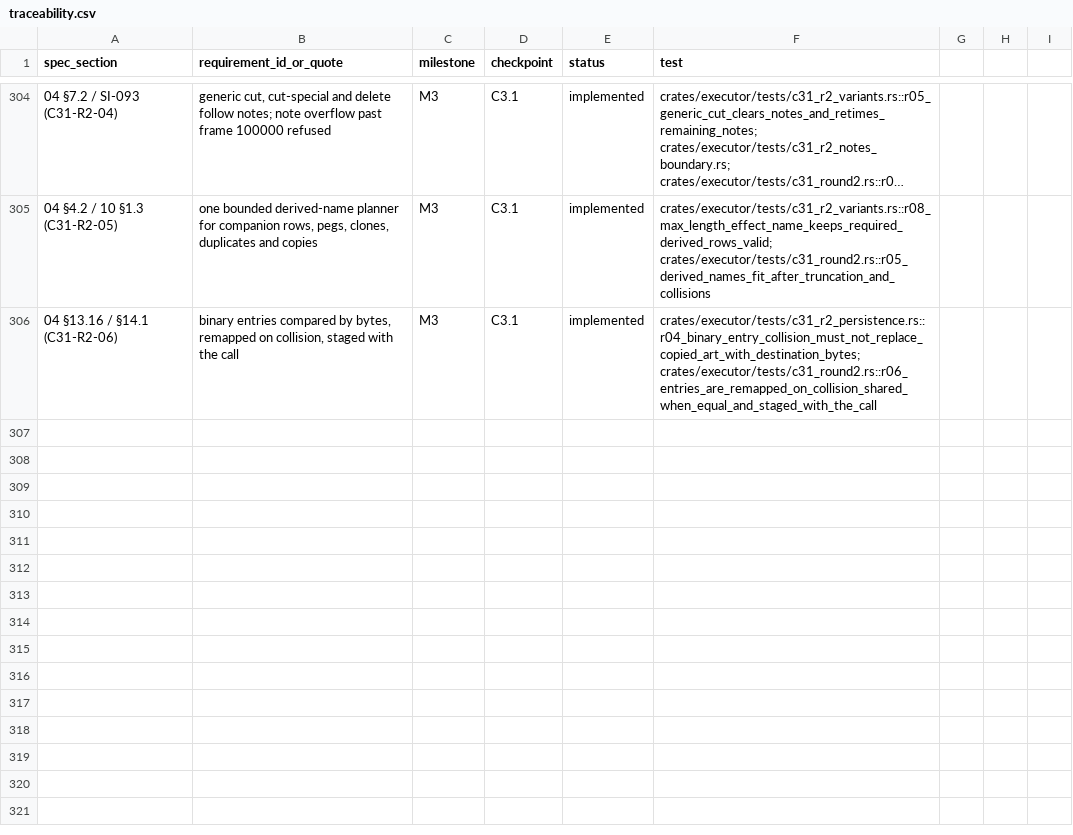
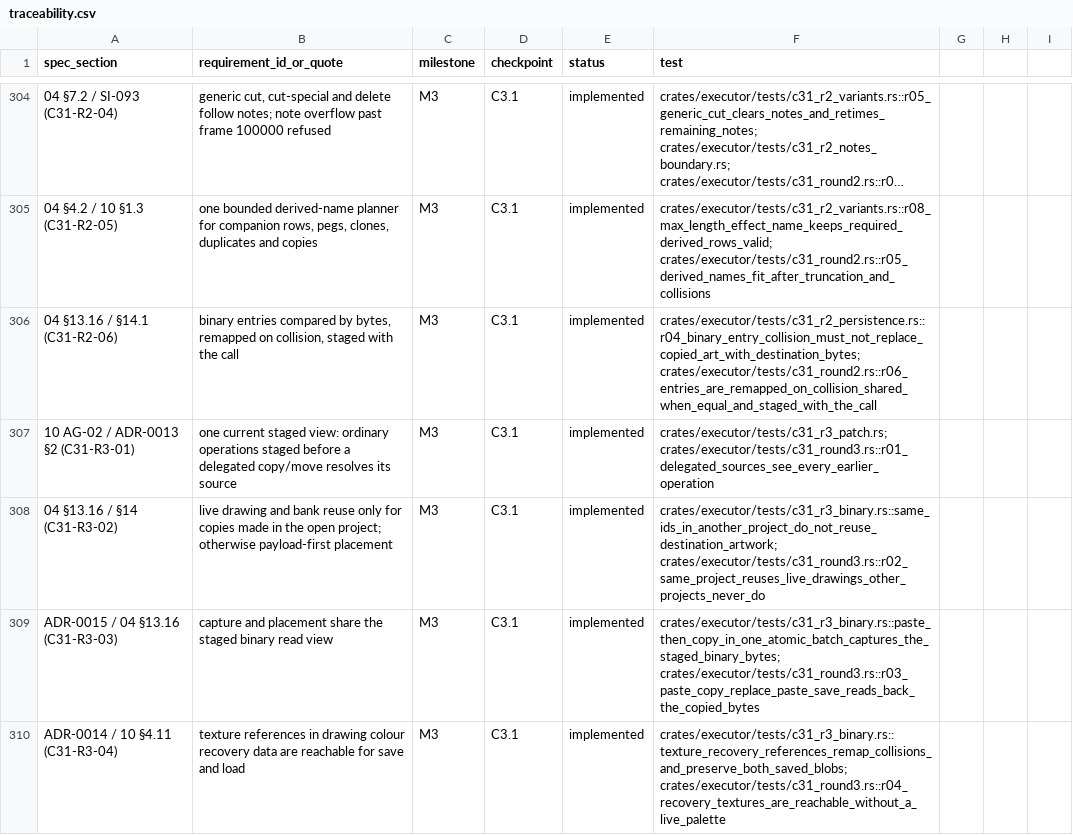
Before and after one commit to kaigani/261017-toontown-dev, a CSV file: plan/traceability.csv, drawn as a sheet; only a part is shown, gaps mark what is left out; long unchanged cells end in …; the diff names each change by its address in the sheet, - before the commit and + after, or states it on an @@ line.

```diff
--- a/plan/traceability.csv
+++ b/plan/traceability.csv
+row 307: 10 AG-02 / ADR-0013 §2 (C31-R3-01) | one current staged view: ordinary operations staged before a delegated copy/move resolves its source | M3 | C3.1 | implemented | crates/executor/tests/c31_r3_patch.rs; crates/executor/tests/c31_round3.rs::r01_delegated_sources_see_every_earlier_operation
+row 308: 04 §13.16 / §14 (C31-R3-02) | live drawing and bank reuse only for copies made in the open project; otherwise payload-first placement | M3 | C3.1 | implemented | crates/executor/tests/c31_r3_binary.rs::same_ids_in_another_project_do_not_reuse_destination_artwork; crates/executor/tests/c31_round3.rs::r02_same_project_reuses_live_drawings_other_projects_never_do
+row 309: ADR-0015 / 04 §13.16 (C31-R3-03) | capture and placement share the staged binary read view | M3 | C3.1 | implemented | crates/executor/tests/c31_r3_binary.rs::paste_then_copy_in_one_atomic_batch_captures_the_staged_binary_bytes; crates/executor/tests/c31_round3.rs::r03_paste_copy_replace_paste_save_reads_back_the_copied_bytes
+row 310: ADR-0014 / 10 §4.11 (C31-R3-04) | texture references in drawing colour recovery data are reachable for save and load | M3 | C3.1 | implemented | crates/executor/tests/c31_r3_binary.rs::texture_recovery_references_remap_collisions_and_preserve_both_saved_blobs; crates/executor/tests/c31_round3.rs::r04_recovery_textures_are_reachable_without_a_live_palette
```
Also changed, not shown: 16 other files.
